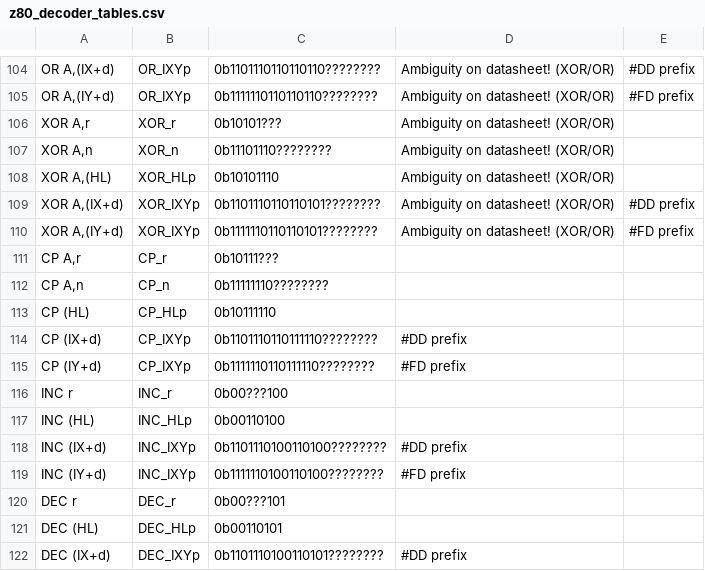
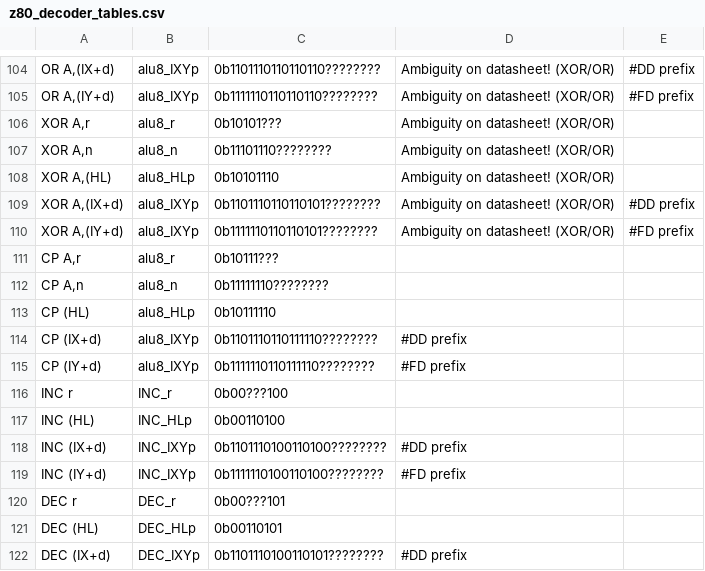
Before and after one commit to NeonMan/master-system-emu, a CSV file: z80/z80_decoder_tables.csv, drawn as a sheet; only a part is shown, gaps mark what is left out; the diff covers the shown part only; the diff names each change by its address in the sheet, - before the commit and + after, or states it on an @@ line.

```diff
--- a/z80/z80_decoder_tables.csv
+++ b/z80/z80_decoder_tables.csv
-B104:B105: OR_IXYp
+B104:B105: alu8_IXYp
-B106: XOR_r
+B106: alu8_r
-B107: XOR_n
+B107: alu8_n
-B108: XOR_HLp
+B108: alu8_HLp
-B109:B110: XOR_IXYp
+B109:B110: alu8_IXYp
-B111: CP_r
+B111: alu8_r
-B112: CP_n
+B112: alu8_n
-B113: CP_HLp
+B113: alu8_HLp
-B114:B115: CP_IXYp
+B114:B115: alu8_IXYp
```
Also changed, not shown: 28 edited cells elsewhere in this file, 2 other files.
